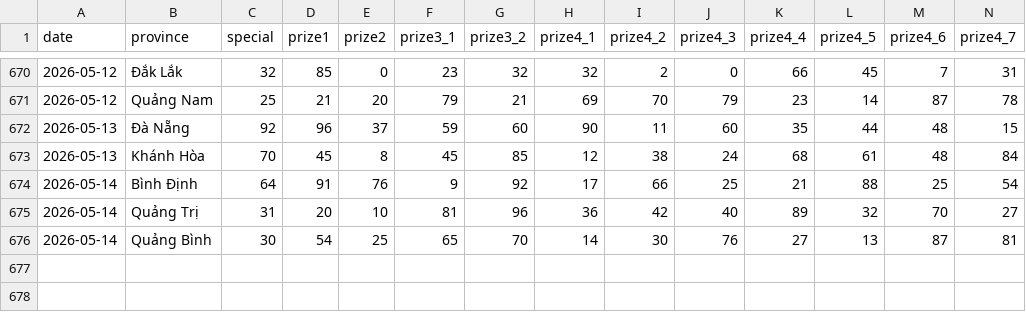
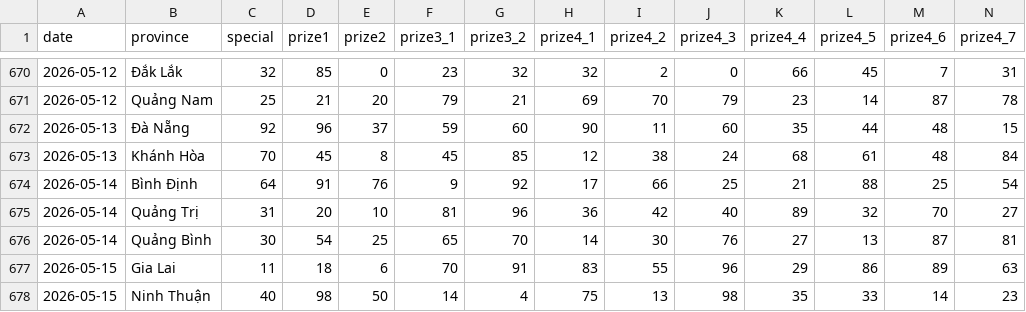
Before and after one commit to aloha123890/vietnam-lottery, a CSV file: data/xsmt-2-digits.csv, drawn as a sheet; only a part is shown, gaps mark what is left out; rows hold the shown columns only; the diff names each change by its address in the sheet, - before the commit and + after, or states it on an @@ line.

```diff
--- a/data/xsmt-2-digits.csv
+++ b/data/xsmt-2-digits.csv
+row 677: 2026-05-15 | Gia Lai | 11 | 18 | 6 | 70 | 91 | 83 | 55 | 96 | 29 | 86 | 89 | 63
+row 678: 2026-05-15 | Ninh Thuận | 40 | 98 | 50 | 14 | 4 | 75 | 13 | 98 | 35 | 33 | 14 | 23
```
Also changed, not shown: data/xsmt-sparse.csv, data/xsmt.csv, 8 other files.
